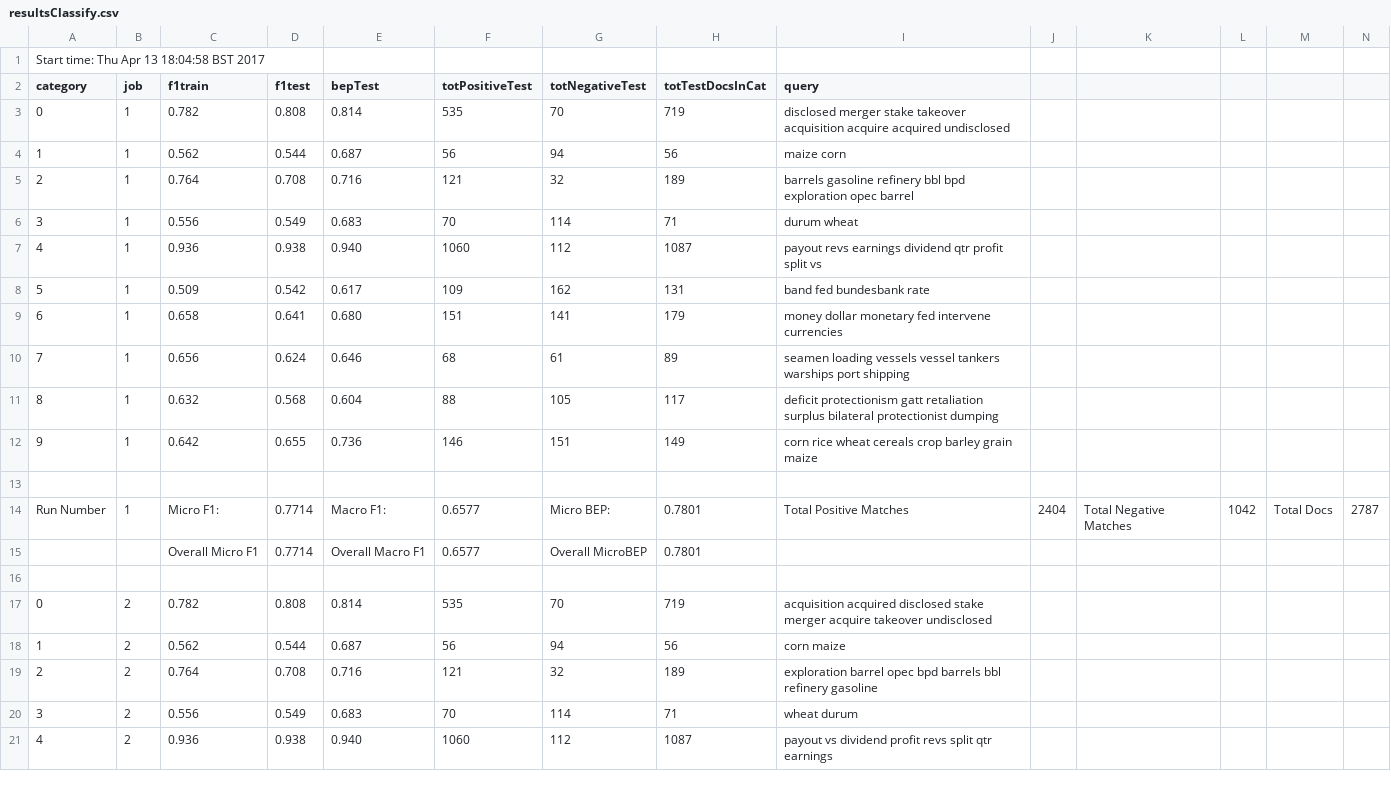
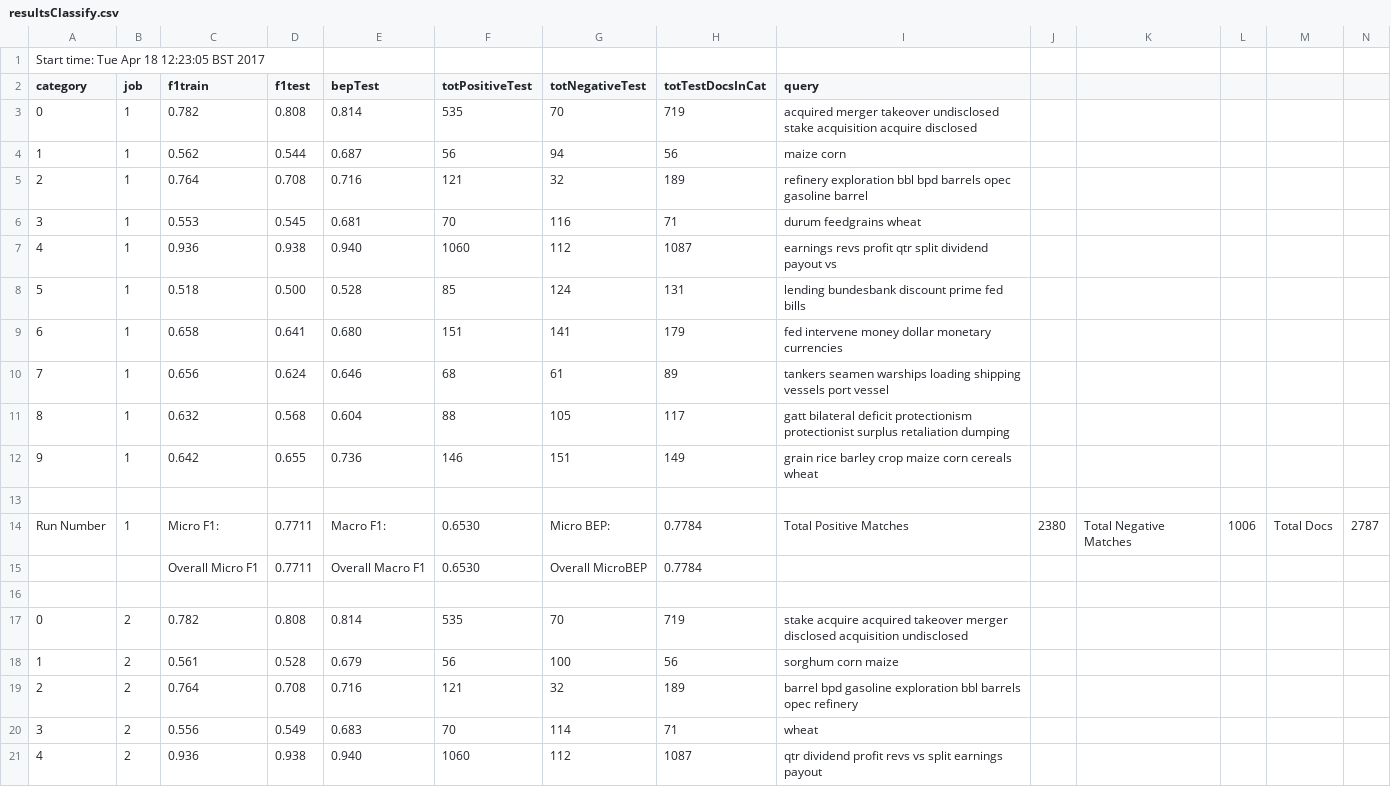
Before and after one commit to txt2vz/GA_Query_Classify_Cluster, a CSV file: GA_Query_Classify_Cluster/results/resultsClassify.csv, drawn as a sheet; only a part is shown; the diff covers the shown part only.

Commit message:
importantTerms plus spock tests

```diff
--- a/GA_Query_Classify_Cluster/results/resultsClassify.csv
+++ b/GA_Query_Classify_Cluster/results/resultsClassify.csv
@@ -1,21 +1,21 @@
-Start time: Thu Apr 13 18:04:58 BST 2017
+Start time: Tue Apr 18 12:23:05 BST 2017
 category, job, f1train, f1test, bepTest, totPositiveTest, totNegativeTest, totTestDocsInCat, query
-0, 1, 0.782, 0.808, 0.814, 535, 70, 719, disclosed merger stake takeover acquisition acquire acquired undisclosed
+0, 1, 0.782, 0.808, 0.814, 535, 70, 719, acquired merger takeover undisclosed stake acquisition acquire disclosed
 1, 1, 0.562, 0.544, 0.687, 56, 94, 56, maize corn
-2, 1, 0.764, 0.708, 0.716, 121, 32, 189, barrels gasoline refinery bbl bpd exploration opec barrel
-3, 1, 0.556, 0.549, 0.683, 70, 114, 71, durum wheat
-4, 1, 0.936, 0.938, 0.940, 1060, 112, 1087, payout revs earnings dividend qtr profit split vs
-5, 1, 0.509, 0.542, 0.617, 109, 162, 131, band fed bundesbank rate
-6, 1, 0.658, 0.641, 0.680, 151, 141, 179, money dollar monetary fed intervene currencies
-7, 1, 0.656, 0.624, 0.646, 68, 61, 89, seamen loading vessels vessel tankers warships port shipping
-8, 1, 0.632, 0.568, 0.604, 88, 105, 117, deficit protectionism gatt retaliation surplus bilateral protectionist dumping
-9, 1, 0.642, 0.655, 0.736, 146, 151, 149, corn rice wheat cereals crop barley grain maize
+2, 1, 0.764, 0.708, 0.716, 121, 32, 189, refinery exploration bbl bpd barrels opec gasoline barrel
+3, 1, 0.553, 0.545, 0.681, 70, 116, 71, durum feedgrains wheat
+4, 1, 0.936, 0.938, 0.940, 1060, 112, 1087, earnings revs profit qtr split dividend payout vs
+5, 1, 0.518, 0.500, 0.528, 85, 124, 131, lending bundesbank discount prime fed bills
+6, 1, 0.658, 0.641, 0.680, 151, 141, 179, fed intervene money dollar monetary currencies
+7, 1, 0.656, 0.624, 0.646, 68, 61, 89, tankers seamen warships loading shipping vessels port vessel
+8, 1, 0.632, 0.568, 0.604, 88, 105, 117, gatt bilateral deficit protectionism protectionist surplus retaliation dumping
+9, 1, 0.642, 0.655, 0.736, 146, 151, 149, grain rice barley crop maize corn cereals wheat
 
-Run Number, 1, Micro F1: , 0.7714,  Macro F1: , 0.6577, Micro BEP:, 0.7801, Total Positive Matches , 2404, Total Negative Matches, 1042, Total Docs,  2787
-,, Overall Micro F1 , 0.7714,  Overall Macro F1, 0.6577, Overall MicroBEP, 0.7801
+Run Number, 1, Micro F1: , 0.7711,  Macro F1: , 0.6530, Micro BEP:, 0.7784, Total Positive Matches , 2380, Total Negative Matches, 1006, Total Docs,  2787
+,, Overall Micro F1 , 0.7711,  Overall Macro F1, 0.6530, Overall MicroBEP, 0.7784
 
-0, 2, 0.782, 0.808, 0.814, 535, 70, 719, acquisition acquired disclosed stake merger acquire takeover undisclosed
-1, 2, 0.562, 0.544, 0.687, 56, 94, 56, corn maize
-2, 2, 0.764, 0.708, 0.716, 121, 32, 189, exploration barrel opec bpd barrels bbl refinery gasoline
-3, 2, 0.556, 0.549, 0.683, 70, 114, 71, wheat durum
-4, 2, 0.936, 0.938, 0.940, 1060, 112, 1087, payout vs dividend profit revs split qtr earnings
+0, 2, 0.782, 0.808, 0.814, 535, 70, 719, stake acquire acquired takeover merger disclosed acquisition undisclosed
+1, 2, 0.561, 0.528, 0.679, 56, 100, 56, sorghum corn maize
+2, 2, 0.764, 0.708, 0.716, 121, 32, 189, barrel bpd gasoline exploration bbl barrels opec refinery
+3, 2, 0.556, 0.549, 0.683, 70, 114, 71, wheat
+4, 2, 0.936, 0.938, 0.940, 1060, 112, 1087, qtr dividend profit revs vs split earnings payout
```
Also changed, not shown: 14 removed rows and 31 edited cells elsewhere in this file, 10 other files.
